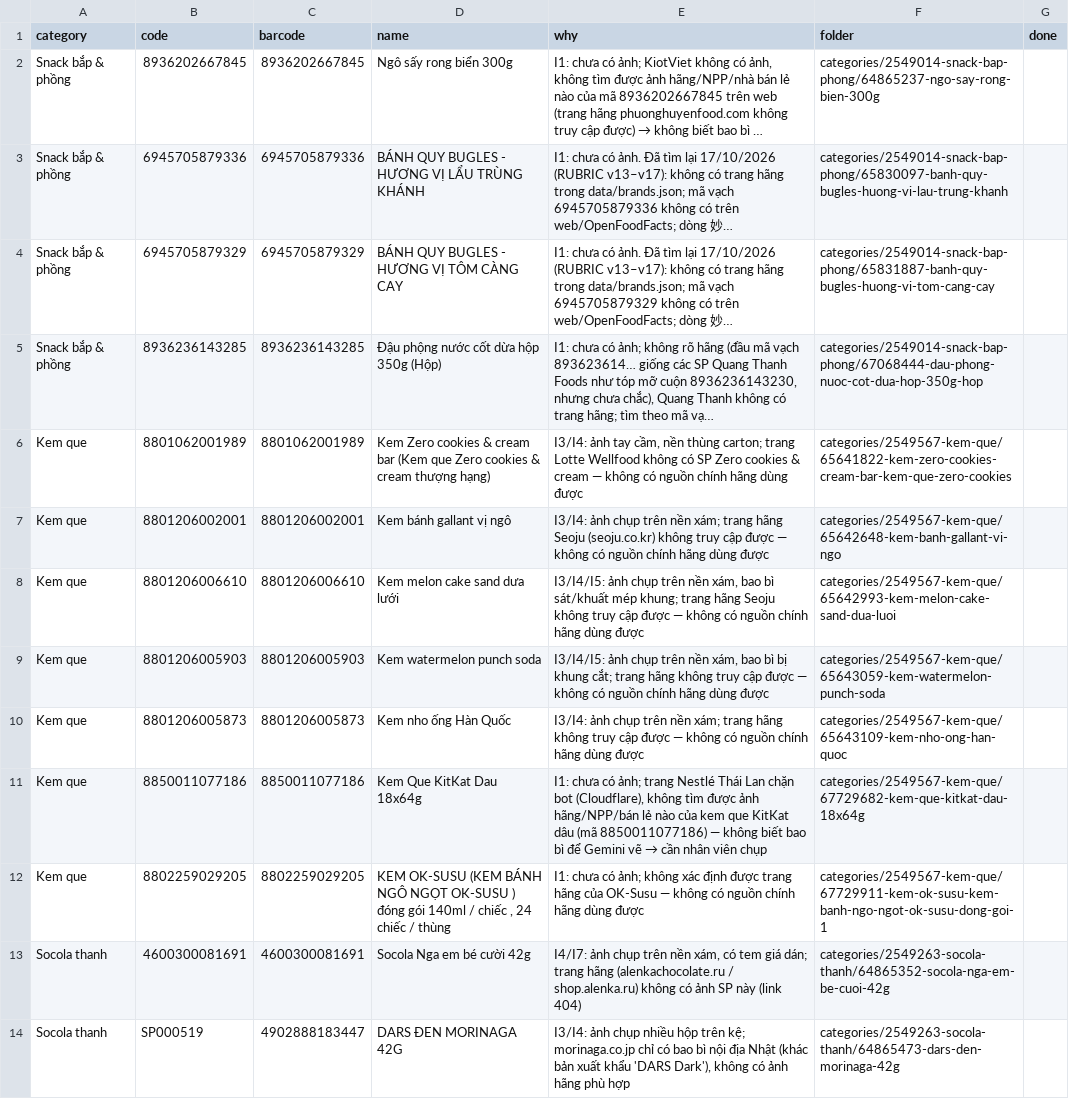
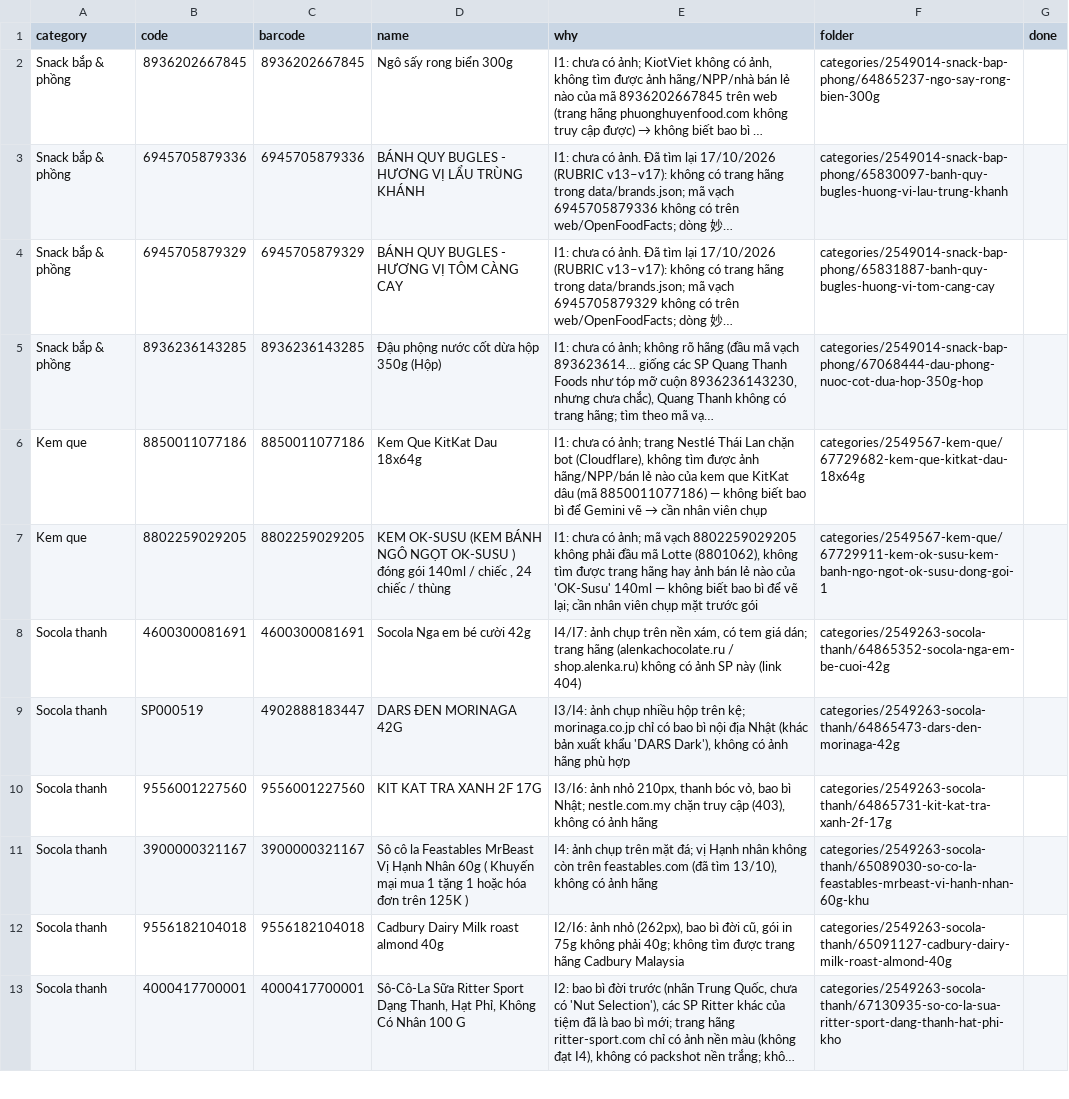
Before and after one commit to tram8it/tram8-resources, a CSV file: NEEDS_PHOTO.csv, drawn as a sheet; only a part is shown; the shorter side is filled out with more unchanged rows; long unchanged cells end in …; removed rows and columns are numbered as before the commit, all else as after; the diff names each change by its address in the sheet, - before the commit and + after, or states it on an @@ line.

```diff
--- a/NEEDS_PHOTO.csv
+++ b/NEEDS_PHOTO.csv
-row 6: Kem que | 8801062001989 | 8801062001989 | Kem Zero cookies & cream bar (Kem que Zero cookies & cream thượng hạng) | I3/I4: ảnh tay cầm, nền thùng carton; trang Lotte Wellfood không có SP Zero cookies & cream — không có nguồn chính hãng dùng được | categories/2549567-kem-que/65641822-kem-zero-cookies-cream-bar-kem-que-zero-cookies
-row 7: Kem que | 8801206002001 | 8801206002001 | Kem bánh gallant vị ngô | I3/I4: ảnh chụp trên nền xám; trang hãng Seoju (seoju.co.kr) không truy cập được — không có nguồn chính hãng dùng được | categories/2549567-kem-que/65642648-kem-banh-gallant-vi-ngo
-row 8: Kem que | 8801206006610 | 8801206006610 | Kem melon cake sand dưa lưới | I3/I4/I5: ảnh chụp trên nền xám, bao bì sát/khuất mép khung; trang hãng Seoju không truy cập được — không có nguồn chính hãng dùng được | categories/2549567-kem-que/65642993-kem-melon-cake-sand-dua-luoi
-row 9: Kem que | 8801206005903 | 8801206005903 | Kem watermelon punch soda | I3/I4/I5: ảnh chụp trên nền xám, bao bì bị khung cắt; trang hãng không truy cập được — không có nguồn chính hãng dùng được | categories/2549567-kem-que/65643059-kem-watermelon-punch-soda
-row 10: Kem que | 8801206005873 | 8801206005873 | Kem nho ống Hàn Quốc | I3/I4: ảnh chụp trên nền xám; trang hãng không truy cập được — không có nguồn chính hãng dùng được | categories/2549567-kem-que/65643109-kem-nho-ong-han-quoc
-E7 (why): …có ảnh; không xác định được trang hãng của OK-Susu — không có nguồn chính hãng dùng được
+E7 (why): …có ảnh; mã vạch 8802259029205 không phải đầu mã Lotte (8801062), không tìm được trang hãng hay ảnh bán lẻ nào của 'OK-Susu' 140ml — không biết bao bì để vẽ lại; cần nhân viên chụp mặt trước gói
```
Also changed, not shown: 12 other files.
